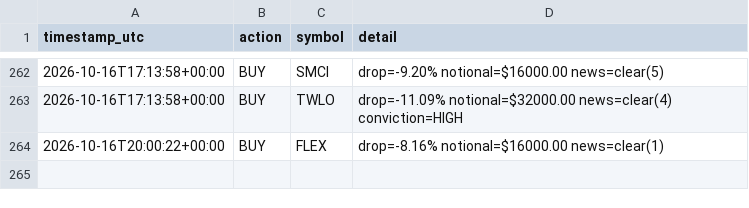
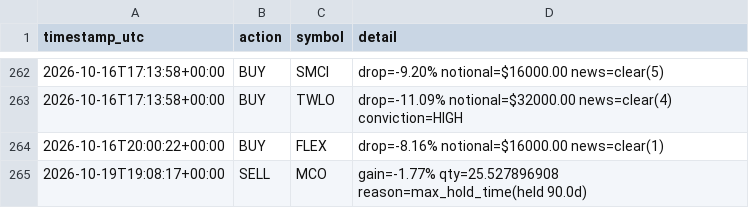
Before and after one commit to titomotta3/dip-recover-trading-bot, a CSV file: trade_log_aggressive.csv, drawn as a sheet; only a part is shown, gaps mark what is left out.

```diff
--- a/trade_log_aggressive.csv
+++ b/trade_log_aggressive.csv
@@ -264 +264,2 @@ timestamp_utc,action,symbol,detail
 2026-10-16T20:00:22+00:00,BUY,FLEX,drop=-8.16% notional=$16000.00 news=clear(1)
+2026-10-19T19:08:17+00:00,SELL,MCO,gain=-1.77% qty=25.527896908 reason=max_hold_time(held 90.0d)
```
Also changed, not shown: equity_history_aggressive.csv, 4 other files.
